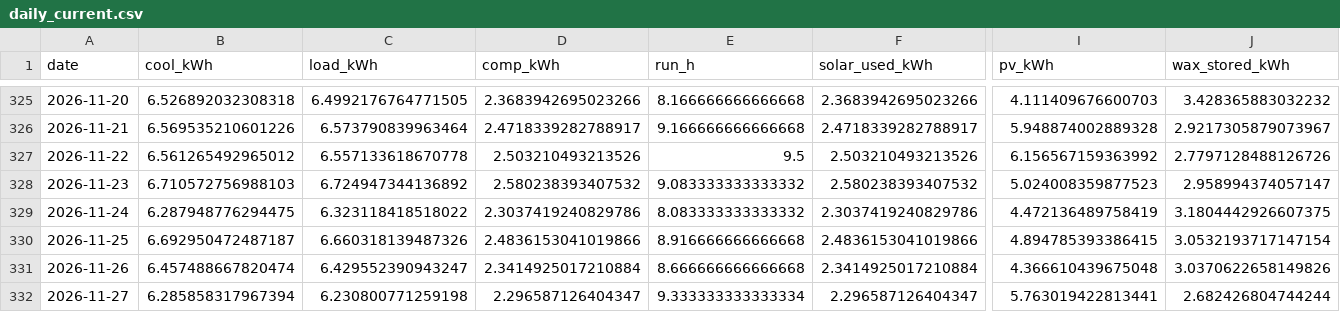
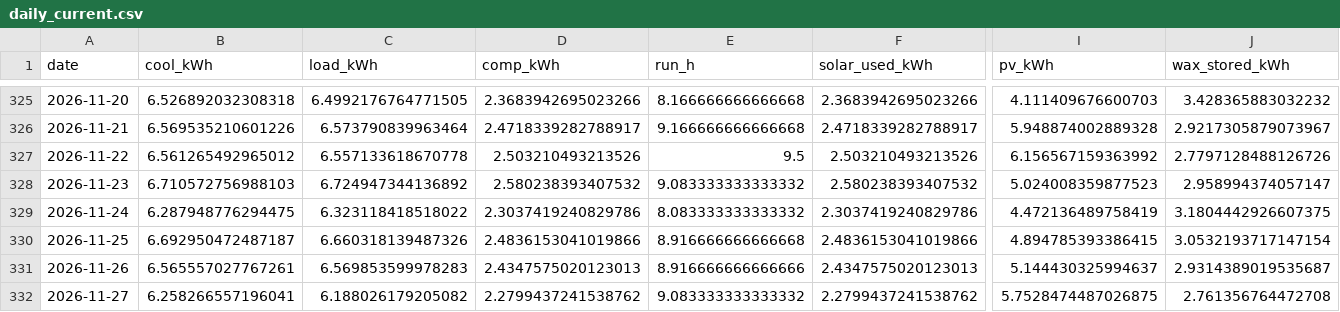
Before and after one commit to saineelam132-art/coldstorage, a CSV file: results/live/daily_current.csv, drawn as a sheet; only a part is shown, gaps mark what is left out; the diff covers the shown part only; the diff names each change by its address in the sheet, - before the commit and + after, or states it on an @@ line.

```diff
--- a/results/live/daily_current.csv
+++ b/results/live/daily_current.csv
-B331 (cool_kWh): 6.457488667820474
+B331 (cool_kWh): 6.565557027767261
-C331 (load_kWh): 6.429552390943247
+C331 (load_kWh): 6.569853599978283
-D331 (comp_kWh): 2.3414925017210884
+D331 (comp_kWh): 2.4347575020123013
-E331 (run_h): 8.666666666666668
+E331 (run_h): 8.916666666666666
-F331 (solar_used_kWh): 2.3414925017210884
+F331 (solar_used_kWh): 2.4347575020123013
-I331 (pv_kWh): 4.366610439675048
+I331 (pv_kWh): 5.144430325994637
-J331 (wax_stored_kWh): 3.0370622658149826
+J331 (wax_stored_kWh): 2.9314389019535687
-B332 (cool_kWh): 6.285858317967394
+B332 (cool_kWh): 6.258266557196041
-C332 (load_kWh): 6.230800771259198
+C332 (load_kWh): 6.188026179205082
-D332 (comp_kWh): 2.296587126404347
+D332 (comp_kWh): 2.2799437241538762
-E332 (run_h): 9.333333333333334
+E332 (run_h): 9.083333333333332
-F332 (solar_used_kWh): 2.296587126404347
+F332 (solar_used_kWh): 2.2799437241538762
-I332 (pv_kWh): 5.763019422813441
+I332 (pv_kWh): 5.7528474487026875
-J332 (wax_stored_kWh): 2.682426804744244
+J332 (wax_stored_kWh): 2.761356764472708
```
Also changed, not shown: 33 edited cells elsewhere in this file, data/live/forecasts/forecast_2026-11-26.csv, data/live/openmeteo_forecast_latest.csv, 17 other files.
